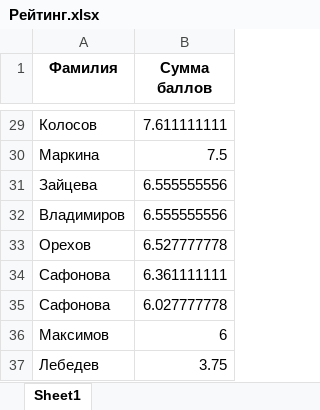
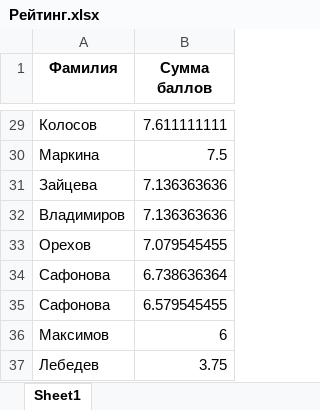
Before and after one commit to tsukerin/db_lab, an Excel workbook: practice12/Рейтинг.xlsx, sheet Sheet1, drawn as a sheet; only a part is shown, gaps mark what is left out; values as stored, in another font and other column widths than the file's, no borders; the diff covers the shown part only; the diff names each change by its address in the sheet, - before the commit and + after, or states it on an @@ line.

```diff
--- a/practice12/Рейтинг.xlsx (sheet Sheet1)
+++ b/practice12/Рейтинг.xlsx (sheet Sheet1)
-B31:B32 (Сумма баллов): 6.555555556
+B31:B32 (Сумма баллов): 7.136363636
-B33 (Сумма баллов): 6.527777778
+B33 (Сумма баллов): 7.079545455
-B34 (Сумма баллов): 6.361111111
+B34 (Сумма баллов): 6.738636364
-B35 (Сумма баллов): 6.027777778
+B35 (Сумма баллов): 6.579545455
```
Also changed, not shown: 5 added rows, 5 removed rows and 18 edited cells elsewhere in this sheet, 1 other file.
